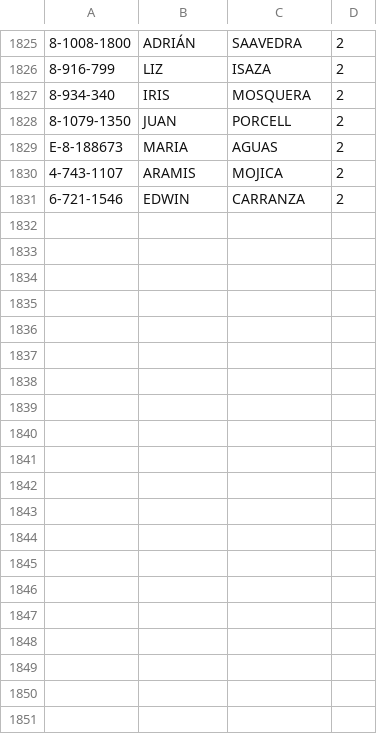
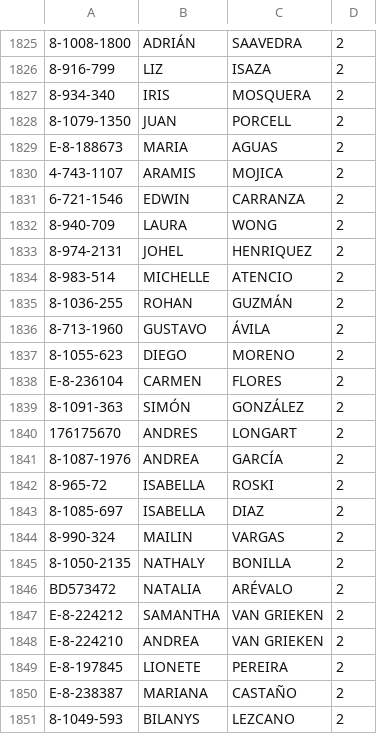
Before and after one commit to Easy-Drive-Consultas/web, a CSV file: data.csv, drawn as a sheet; only a part is shown, gaps mark what is left out; the diff covers the shown part only.

Commit message:
Add files via upload

```diff
--- a/data.csv
+++ b/data.csv
@@ -1831 +1831,21 @@ E-8-188673,MARIA ,AGUAS,2
 6-721-1546,EDWIN,CARRANZA,2
+8-940-709,LAURA,WONG ,2
+8-974-2131,JOHEL ,HENRIQUEZ,2
+8-983-514 ,MICHELLE,ATENCIO,2
+8-1036-255,ROHAN ,GUZMÁN ,2
+8-713-1960,GUSTAVO ,ÁVILA ,2
+8-1055-623,DIEGO,MORENO,2
+E-8-236104,CARMEN ,FLORES ,2
+8-1091-363,SIMÓN ,GONZÁLEZ ,2
+176175670,ANDRES ,LONGART,2
+8-1087-1976,ANDREA,GARCÍA,2
+8-965-72,ISABELLA,ROSKI,2
+8-1085-697,ISABELLA,DIAZ,2
+8-990-324 ,MAILIN ,VARGAS,2
+8-1050-2135,NATHALY ,BONILLA ,2
+BD573472,NATALIA ,ARÉVALO ,2
+E-8-224212,SAMANTHA,VAN GRIEKEN ,2
+E-8-224210,ANDREA,VAN GRIEKEN,2
+E-8-197845,LIONETE,PEREIRA,2
+E-8-238387,MARIANA,CASTAÑO,2
+8-1049-593,BILANYS ,LEZCANO ,2
```
Also changed, not shown: 13 added rows elsewhere in this file.
